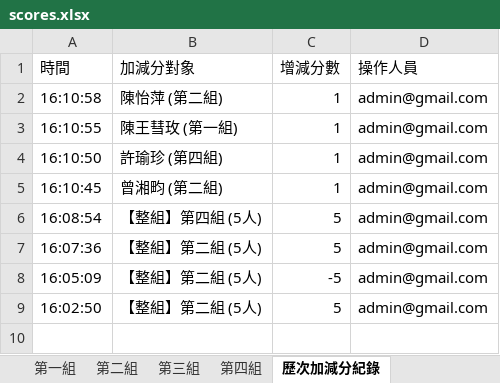
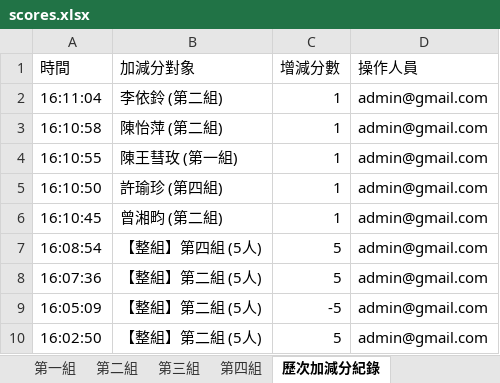
Before and after one commit to a008548-skh/nycuihha15, an Excel workbook: scores.xlsx, sheet 歷次加減分紀錄, drawn as a sheet; values as stored, in another font and other column widths than the file's, no borders; the diff names each change by its address in the sheet, - before the commit and + after, or states it on an @@ line.

```diff
--- a/scores.xlsx (sheet 歷次加減分紀錄)
+++ b/scores.xlsx (sheet 歷次加減分紀錄)
+row 2: 16:11:04 | 李依鈴 (第二組) | 1 | admin@gmail.com
```
Also changed, not shown: sheet 第二組, sheet 總覽與全班明細, sheet 系統接續存檔碼.
